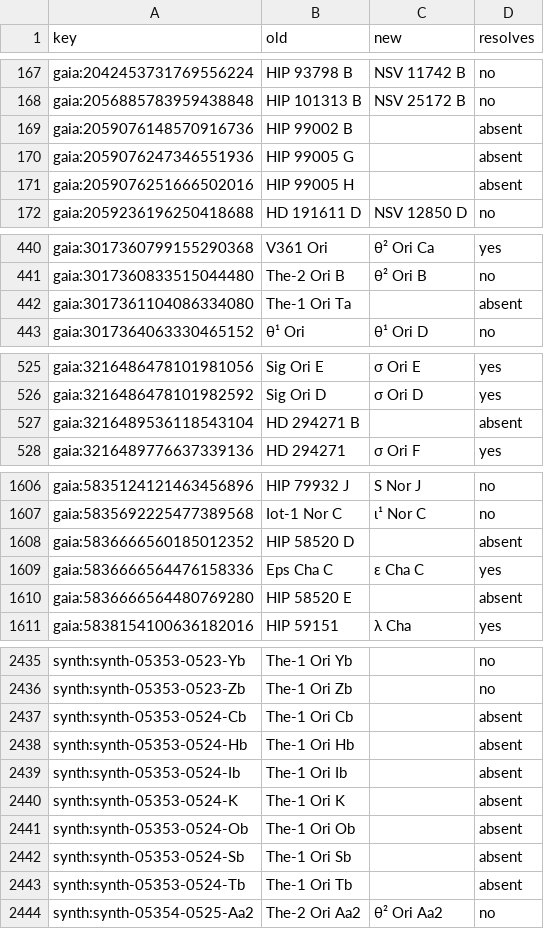
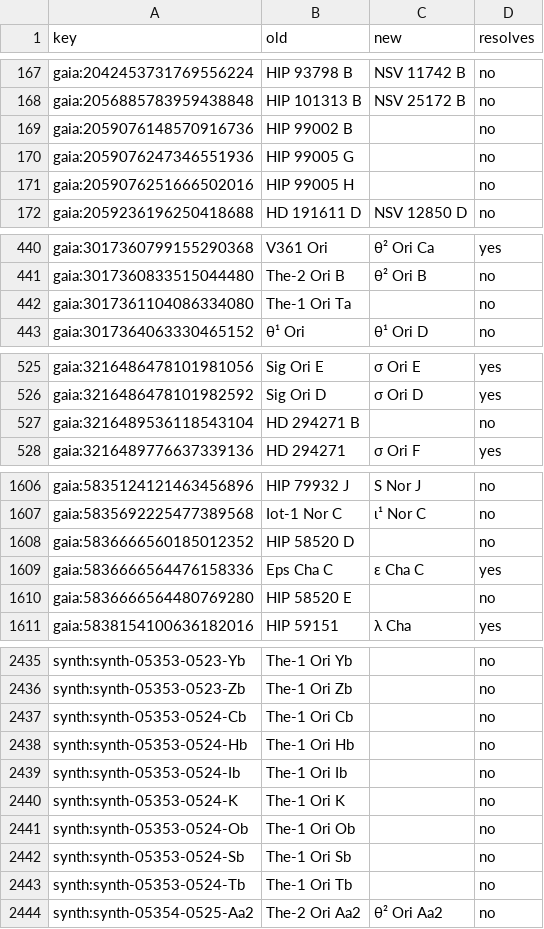
Before and after one commit to alexmensch/stellata, a TSV file: scripts/catalog/naming/naming-parity.tsv, drawn as a sheet; only a part is shown, gaps mark what is left out; the diff covers the shown part only.

```diff
--- a/scripts/catalog/naming/naming-parity.tsv
+++ b/scripts/catalog/naming/naming-parity.tsv
@@ -168,5 +168,5 @@ gaia:2042453731769556224	HIP 93798 B	NSV 11742 B	no
 gaia:2056885783959438848	HIP 101313 B	NSV 25172 B	no
-gaia:2059076148570916736	HIP 99002 B		absent
-gaia:2059076247346551936	HIP 99005 G		absent
-gaia:2059076251666502016	HIP 99005 H		absent
+gaia:2059076148570916736	HIP 99002 B		no
+gaia:2059076247346551936	HIP 99005 G		no
+gaia:2059076251666502016	HIP 99005 H		no
 gaia:2059236196250418688	HD 191611 D	NSV 12850 D	no
@@ -441,3 +441,3 @@ gaia:3017360799155290368	V361 Ori	θ² Ori Ca	yes
 gaia:3017360833515044480	The-2 Ori B	θ² Ori B	no
-gaia:3017361104086334080	The-1 Ori Ta		absent
+gaia:3017361104086334080	The-1 Ori Ta		no
 gaia:3017364063330465152	θ¹ Ori	θ¹ Ori D	no
@@ -526,3 +526,3 @@ gaia:3216486478101981056	Sig Ori E	σ Ori E	yes
 gaia:3216486478101982592	Sig Ori D	σ Ori D	yes
-gaia:3216489536118543104	HD 294271 B		absent
+gaia:3216489536118543104	HD 294271 B		no
 gaia:3216489776637339136	HD 294271	σ Ori F	yes
@@ -1607,5 +1607,5 @@ gaia:5835124121463456896	HIP 79932 J	S Nor J	no
 gaia:5835692225477389568	Iot-1 Nor C	ι¹ Nor C	no
-gaia:5836666560185012352	HIP 58520 D		absent
+gaia:5836666560185012352	HIP 58520 D		no
 gaia:5836666564476158336	Eps Cha C	ε Cha C	yes
-gaia:5836666564480769280	HIP 58520 E		absent
+gaia:5836666564480769280	HIP 58520 E		no
 gaia:5838154100636182016	HIP 59151	λ Cha	yes
@@ -2436,9 +2436,9 @@ synth:synth-05353-0523-Yb	The-1 Ori Yb		no
 synth:synth-05353-0523-Zb	The-1 Ori Zb		no
-synth:synth-05353-0524-Cb	The-1 Ori Cb		absent
-synth:synth-05353-0524-Hb	The-1 Ori Hb		absent
-synth:synth-05353-0524-Ib	The-1 Ori Ib		absent
-synth:synth-05353-0524-K	The-1 Ori K		absent
-synth:synth-05353-0524-Ob	The-1 Ori Ob		absent
-synth:synth-05353-0524-Sb	The-1 Ori Sb		absent
-synth:synth-05353-0524-Tb	The-1 Ori Tb		absent
+synth:synth-05353-0524-Cb	The-1 Ori Cb		no
+synth:synth-05353-0524-Hb	The-1 Ori Hb		no
+synth:synth-05353-0524-Ib	The-1 Ori Ib		no
+synth:synth-05353-0524-K	The-1 Ori K		no
+synth:synth-05353-0524-Ob	The-1 Ori Ob		no
+synth:synth-05353-0524-Sb	The-1 Ori Sb		no
+synth:synth-05353-0524-Tb	The-1 Ori Tb		no
 synth:synth-05354-0525-Aa2	The-2 Ori Aa2	θ² Ori Aa2	no
```
Also changed, not shown: 4 edited cells elsewhere in this file, data/lineage/reason-codes.tsv, 47 other files.
